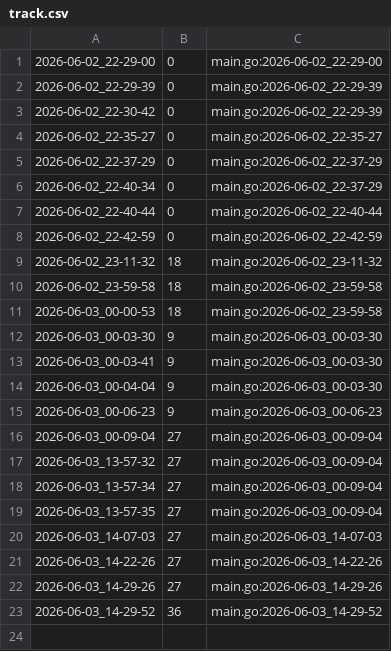
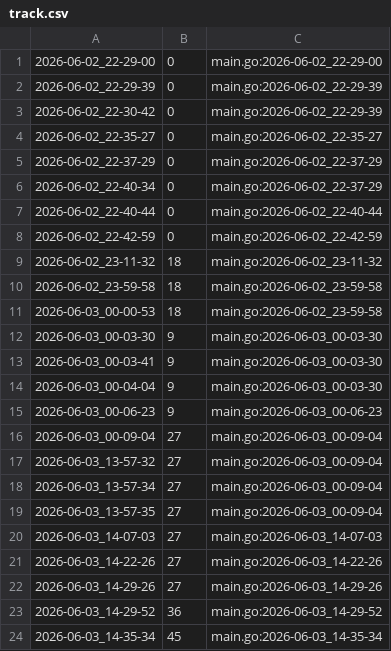
Before and after one commit to qxcode-course/ed-seg-bloco-a-jeniferrcarolinaa, a CSV file: .tko/track/ed@vetbuild/track.csv, drawn as a sheet; the diff names each change by its address in the sheet, - before the commit and + after, or states it on an @@ line.

Commit message:
vetbuild teste 5 ok

```diff
--- a/.tko/track/ed@vetbuild/track.csv
+++ b/.tko/track/ed@vetbuild/track.csv
+row 24: 2026-06-03_14-35-34 | 45 | main.go:2026-06-03_14-35-34
```
Also changed, not shown: 3 other files.
